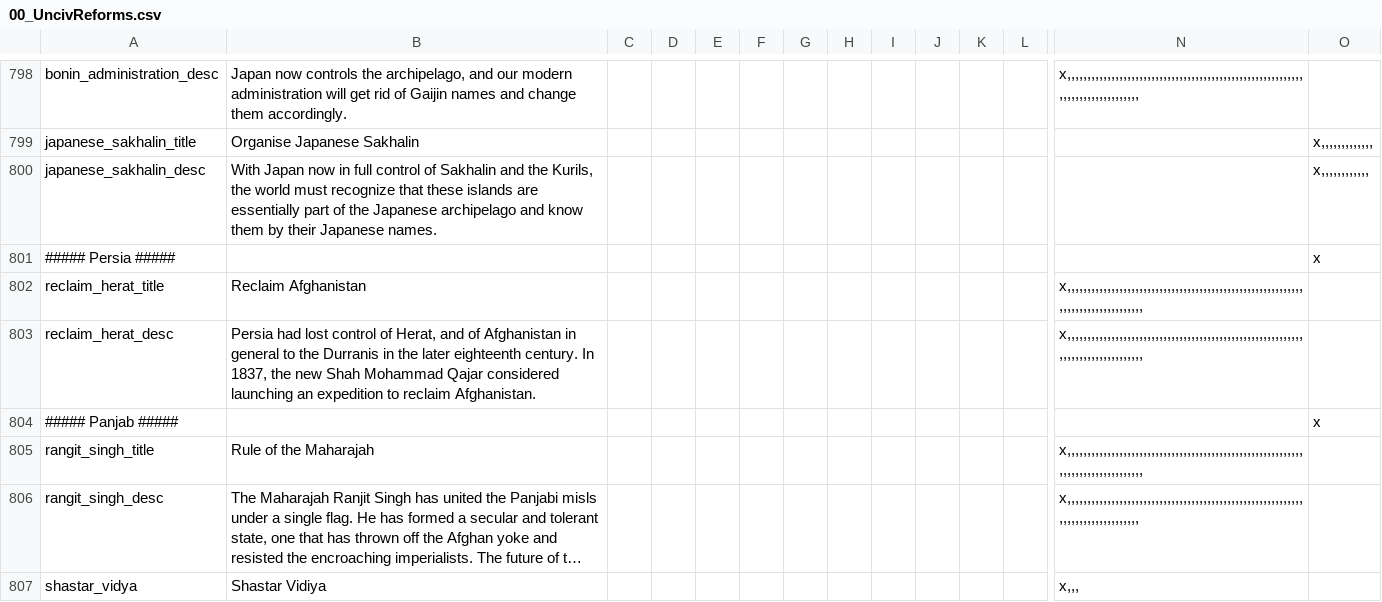
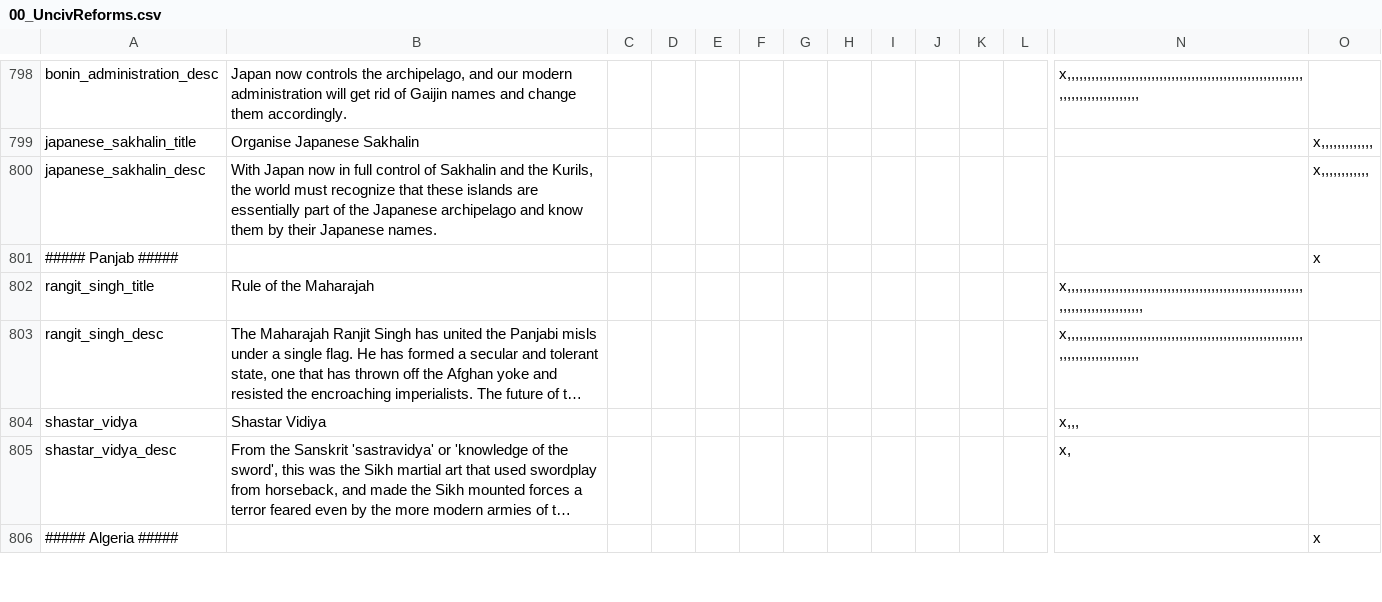
Before and after one commit to Proffan25/DoD-PRF, a CSV file: localisation/00_UncivReforms.csv, drawn as a sheet; only a part is shown, gaps mark what is left out; the shorter side is filled out with more unchanged rows; long unchanged cells end in …; rows hold the shown columns only; the diff names each change by its address in the sheet, - before the commit and + after, or states it on an @@ line.

Commit message:
Persia partial update 1

```diff
--- a/localisation/00_UncivReforms.csv
+++ b/localisation/00_UncivReforms.csv
-row 801: ##### Persia ##### |  |  |  |  |  |  |  |  |  |  |  |  | x
-row 802: reclaim_herat_title | Reclaim Afghanistan |  |  |  |  |  |  |  |  |  |  | x,,,,,,,,,,,,,,,,,,,,,,,,,,,,,,,,,,,,,,,,,,,,,,,,,,,,,,,,,,,,,,,,,,,,,,,,,,,,,,,,
-row 803: reclaim_herat_desc | Persia had lost control of Herat, and of Afghanistan in general to the Durranis in the later eighteenth century. In 1837, the new Shah Mohammad Qajar considered launching an expedition to reclaim Afghanistan. |  |  |  |  |  |  |  |  |  |  | x,,,,,,,,,,,,,,,,,,,,,,,,,,,,,,,,,,,,,,,,,,,,,,,,,,,,,,,,,,,,,,,,,,,,,,,,,,,,,,,,
```
Also changed, not shown: 3 other files.
